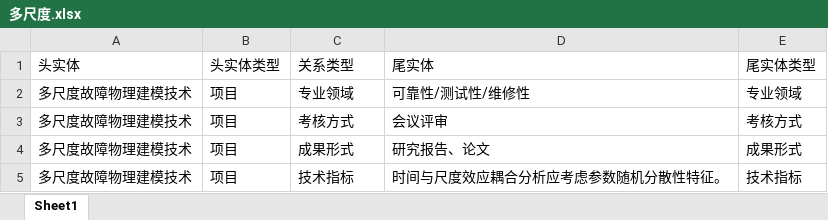
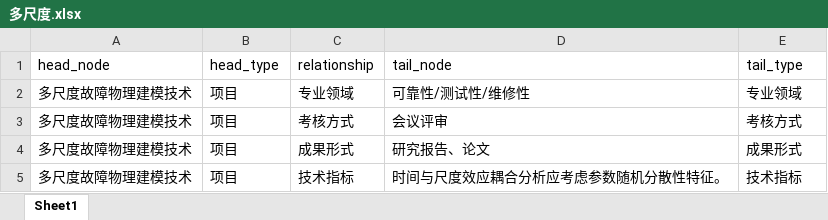
Before and after one commit to KnowledgeBuildingManagementTools/KG_manage, an Excel workbook: upload_file/多尺度.xlsx, sheet Sheet1, drawn as a sheet; values as stored, in another font and other column widths than the file's, no borders; removed rows and columns are numbered as before the commit, all else as after; the diff names each change by its address in the sheet, - before the commit and + after, or states it on an @@ line.

```diff
--- a/upload_file/多尺度.xlsx (sheet Sheet1)
+++ b/upload_file/多尺度.xlsx (sheet Sheet1)
-row 1: 头实体 | 头实体类型 | 关系类型 | 尾实体 | 尾实体类型
+row 1: head_node | head_type | relationship | tail_node | tail_type
```
Also changed, not shown: test_folder/excel/可靠数字孪生.xlsx, test_folder/excel/多尺度.xlsx, 24 other files.
